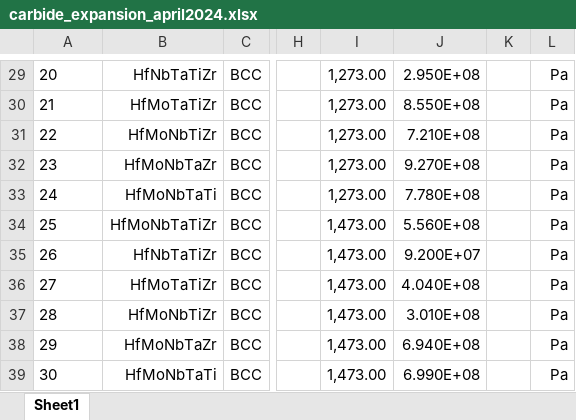
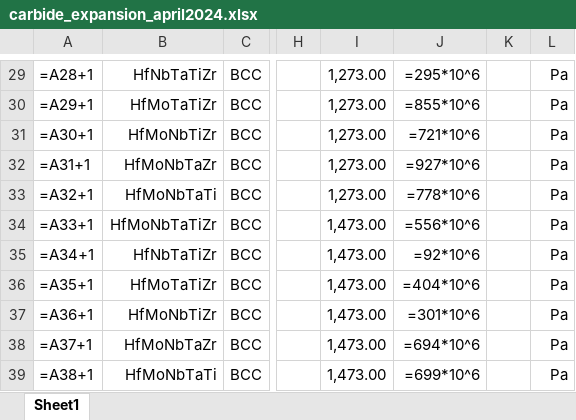
Before and after one commit to dovahkiin0022/ULTERA-contribute, an Excel workbook: carbide_expansion_april2024.xlsx, sheet Sheet1, drawn as a sheet; only a part is shown, gaps mark what is left out; values as stored, in another font and other column widths than the file's, no borders; formulas without a stored value are shown as written; the diff covers the shown part only; the diff names each change by its address in the sheet, - before the commit and + after, or states it on an @@ line.

```diff
--- a/carbide_expansion_april2024.xlsx (sheet Sheet1)
+++ b/carbide_expansion_april2024.xlsx (sheet Sheet1)
-A29: 20
+A29: =A28+1
-J29: 2.950E+08
+J29: =295*10^6
-A30: 21
+A30: =A29+1
-J30: 8.550E+08
+J30: =855*10^6
-A31: 22
+A31: =A30+1
-J31: 7.210E+08
+J31: =721*10^6
-A32: 23
+A32: =A31+1
-J32: 9.270E+08
+J32: =927*10^6
-A33: 24
+A33: =A32+1
-J33: 7.780E+08
+J33: =778*10^6
-A34: 25
+A34: =A33+1
-J34: 5.560E+08
+J34: =556*10^6
-A35: 26
+A35: =A34+1
-J35: 9.200E+07
+J35: =92*10^6
-A36: 27
+A36: =A35+1
-J36: 4.040E+08
+J36: =404*10^6
-A37: 28
+A37: =A36+1
-J37: 3.010E+08
+J37: =301*10^6
-A38: 29
+A38: =A37+1
-J38: 6.940E+08
+J38: =694*10^6
-A39: 30
+A39: =A38+1
-J39: 6.990E+08
+J39: =699*10^6
```
Also changed, not shown: other rows of this sheet.
